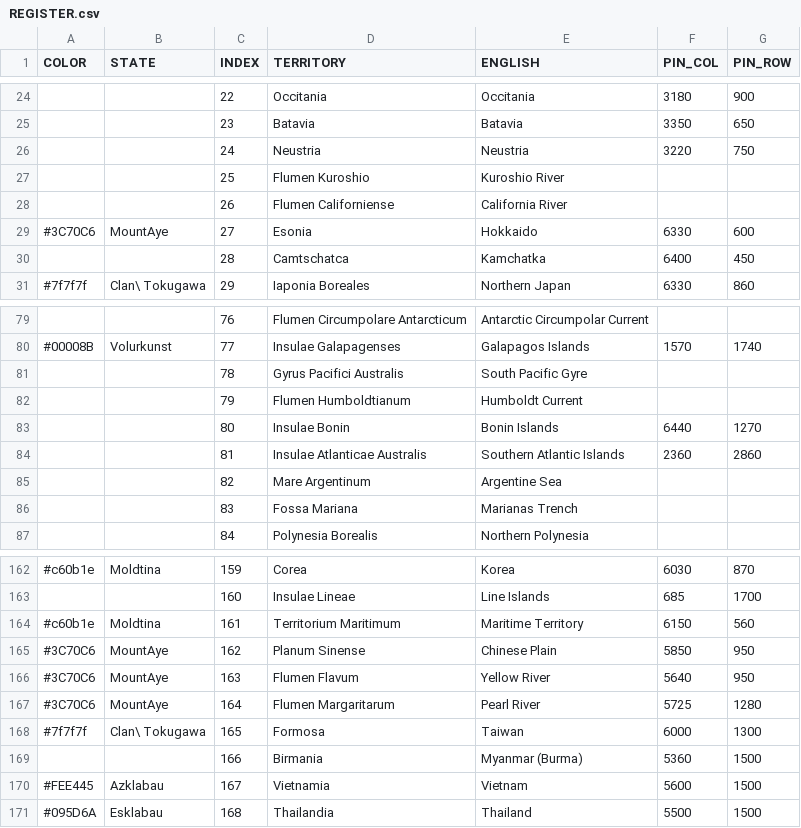
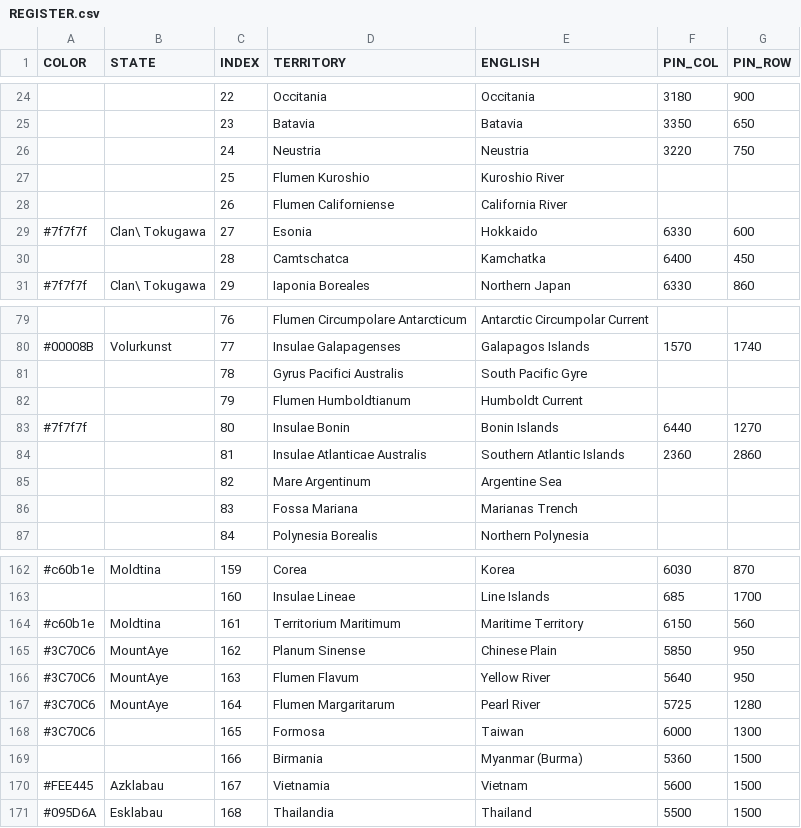
Before and after one commit to MountAye/map-nationstates-philosophers, a CSV file: REGISTER.csv, drawn as a sheet; only a part is shown, gaps mark what is left out.

Commit message:
expand Clan Tokugawa

```diff
--- a/REGISTER.csv
+++ b/REGISTER.csv
@@ -28,3 +28,3 @@ COLOR,STATE,INDEX,TERRITORY,ENGLISH,PIN_COL,PIN_ROW
 ,,26,Flumen Californiense,California River,,
-#3C70C6,MountAye,27,Esonia,Hokkaido,6330,600
+#7f7f7f,Clan\ Tokugawa,27,Esonia,Hokkaido,6330,600
 ,,28,Camtschatca,Kamchatka,6400,450
@@ -82,3 +82,3 @@ COLOR,STATE,INDEX,TERRITORY,ENGLISH,PIN_COL,PIN_ROW
 ,,79,Flumen Humboldtianum,Humboldt Current,,
-,,80,Insulae Bonin,Bonin Islands,6440,1270
+#7f7f7f, ,80,Insulae Bonin,Bonin Islands,6440,1270
 ,,81,Insulae Atlanticae Australis,Southern Atlantic Islands,2360,2860
@@ -167,3 +167,3 @@ COLOR,STATE,INDEX,TERRITORY,ENGLISH,PIN_COL,PIN_ROW
 #3C70C6,MountAye,164,Flumen Margaritarum,Pearl River,5725,1280
-#7f7f7f,Clan\ Tokugawa,165,Formosa,Taiwan,6000,1300
+#3C70C6, ,165,Formosa,Taiwan,6000,1300
 ,,166,Birmania,Myanmar (Burma),5360,1500
```
Also changed, not shown: 2 other files.
